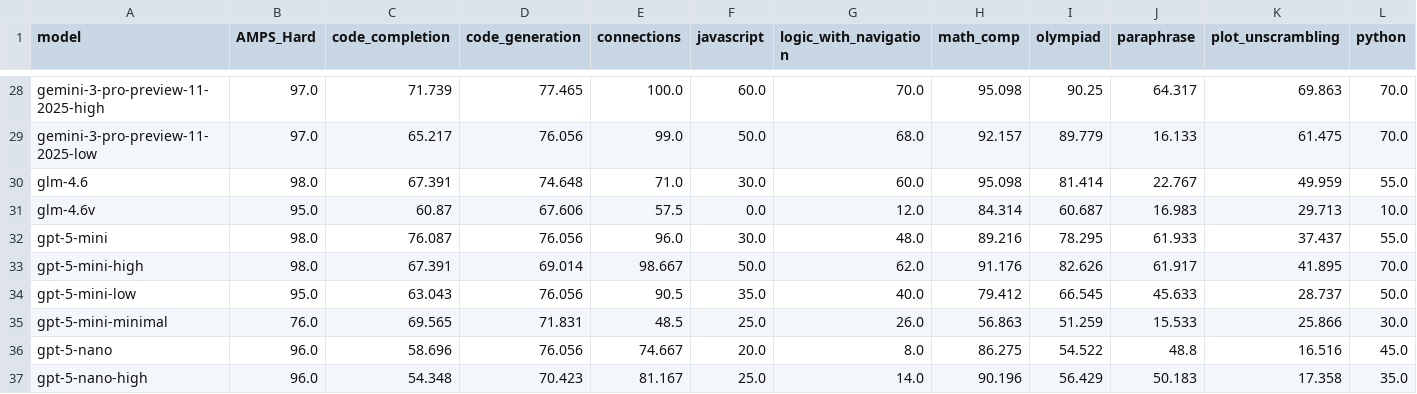
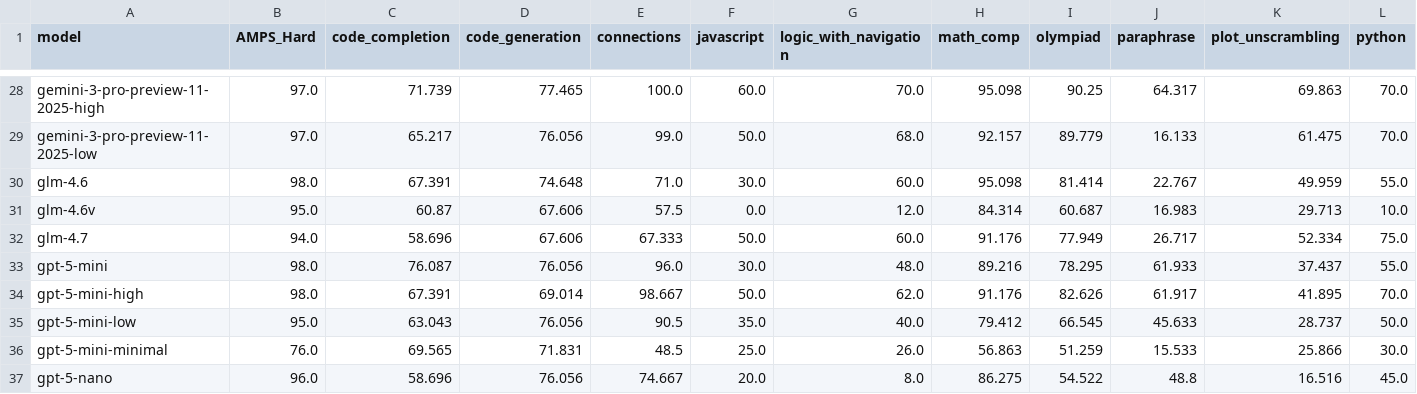
Before and after one commit to LiveBench/livebench.github.io, a CSV file: public/table_2025_12_23.csv, drawn as a sheet; only a part is shown, gaps mark what is left out; the shorter side is filled out with more unchanged rows; rows hold the shown columns only; the diff names each change by its address in the sheet, - before the commit and + after, or states it on an @@ line.

```diff
--- a/public/table_2025_12_23.csv
+++ b/public/table_2025_12_23.csv
+row 32: glm-4.7 | 94.0 | 58.696 | 67.606 | 67.333 | 50.0 | 60.0 | 91.176 | 77.949 | 26.717 | 52.334 | 75.0
```
Also changed, not shown: 1 other file.
